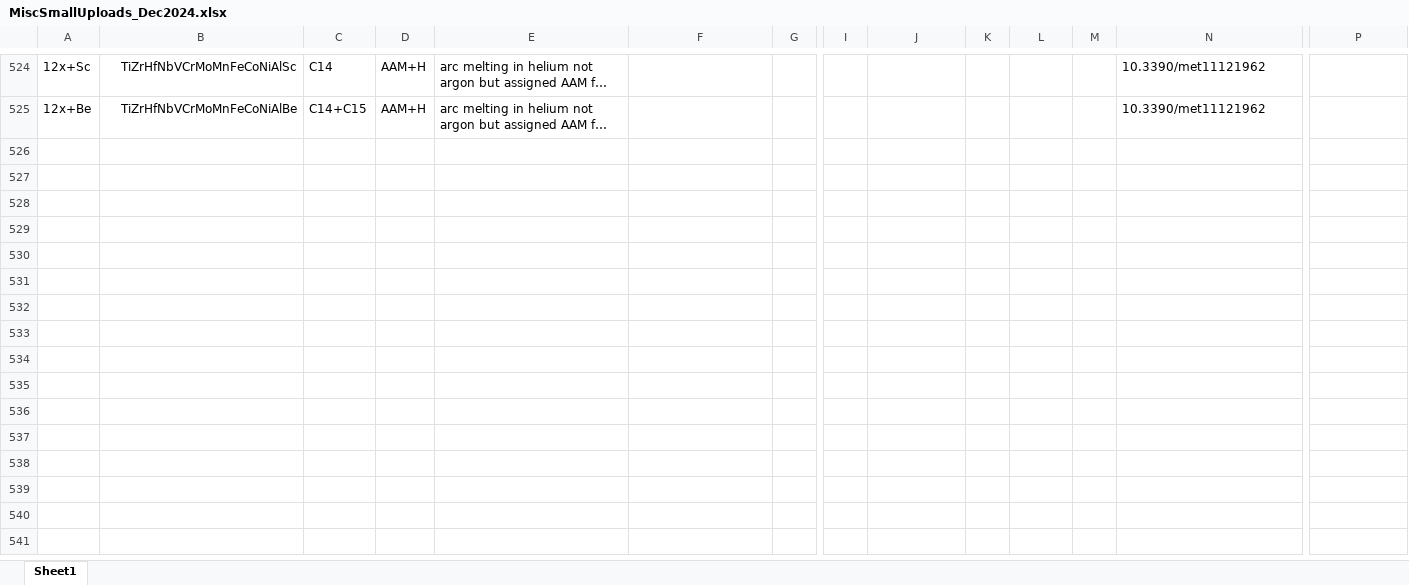
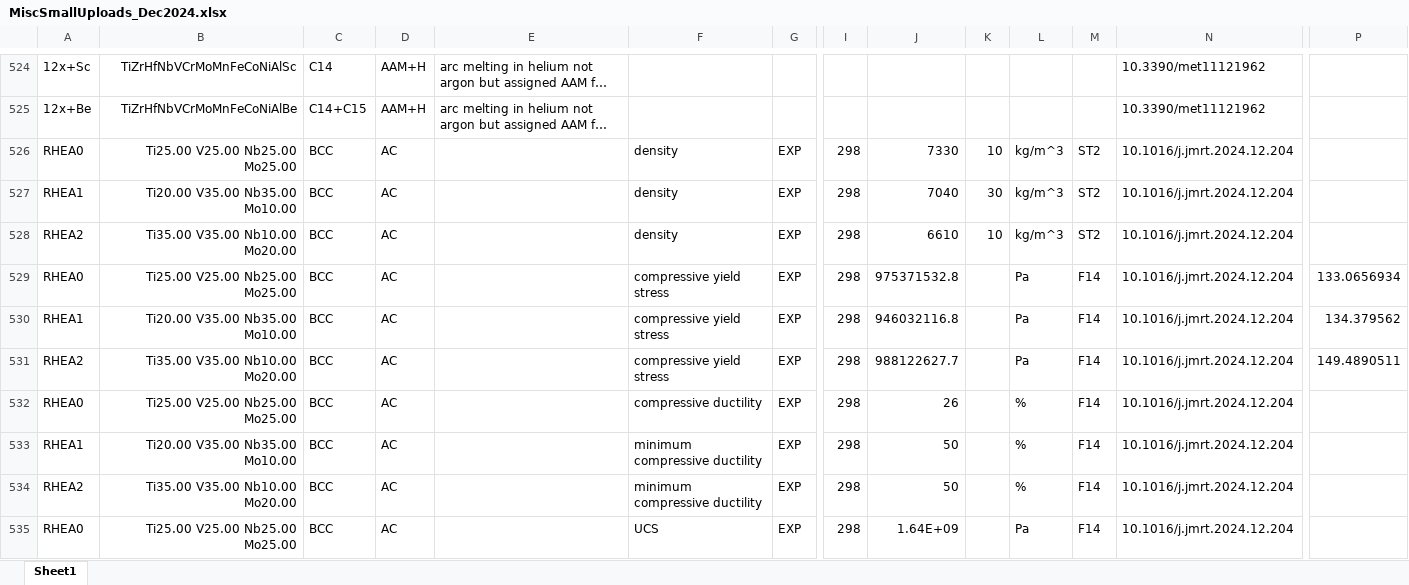
Before and after one commit to amkrajewski/ULTERA-contribute-amkrajewski, an Excel workbook: MiscSmallUploads_Dec2024.xlsx, sheet Sheet1, drawn as a sheet; only a part is shown, gaps mark what is left out; long unchanged cells end in …; values as stored, in another font and other column widths than the file's, no borders; rows hold the shown columns only; the diff names each change by its address in the sheet, - before the commit and + after, or states it on an @@ line.

Commit message:
- extracted structural data from `10.1016/j.jmrt.2024.12.204`

```diff
--- a/MiscSmallUploads_Dec2024.xlsx (sheet Sheet1)
+++ b/MiscSmallUploads_Dec2024.xlsx (sheet Sheet1)
+row 526: RHEA0 | Ti25.00 V25.00 Nb25.00 Mo25.00 | BCC | AC |  | density | EXP | 298 | 7330 | 10 | kg/m^3 | ST2 | 10.1016/j.jmrt.2024.12.204
+row 527: RHEA1 | Ti20.00 V35.00 Nb35.00 Mo10.00 | BCC | AC |  | density | EXP | 298 | 7040 | 30 | kg/m^3 | ST2 | 10.1016/j.jmrt.2024.12.204
+row 528: RHEA2 | Ti35.00 V35.00 Nb10.00 Mo20.00 | BCC | AC |  | density | EXP | 298 | 6610 | 10 | kg/m^3 | ST2 | 10.1016/j.jmrt.2024.12.204
+row 529: RHEA0 | Ti25.00 V25.00 Nb25.00 Mo25.00 | BCC | AC |  | compressive yield stress | EXP | 298 | 975371532.8 |  | Pa | F14 | 10.1016/j.jmrt.2024.12.204 | 133.0656934
+row 530: RHEA1 | Ti20.00 V35.00 Nb35.00 Mo10.00 | BCC | AC |  | compressive yield stress | EXP | 298 | 946032116.8 |  | Pa | F14 | 10.1016/j.jmrt.2024.12.204 | 134.379562
+row 531: RHEA2 | Ti35.00 V35.00 Nb10.00 Mo20.00 | BCC | AC |  | compressive yield stress | EXP | 298 | 988122627.7 |  | Pa | F14 | 10.1016/j.jmrt.2024.12.204 | 149.4890511
+row 532: RHEA0 | Ti25.00 V25.00 Nb25.00 Mo25.00 | BCC | AC |  | compressive ductility | EXP | 298 | 26 |  | % | F14 | 10.1016/j.jmrt.2024.12.204
+row 533: RHEA1 | Ti20.00 V35.00 Nb35.00 Mo10.00 | BCC | AC |  | minimum compressive ductility | EXP | 298 | 50 |  | % | F14 | 10.1016/j.jmrt.2024.12.204
+row 534: RHEA2 | Ti35.00 V35.00 Nb10.00 Mo20.00 | BCC | AC |  | minimum compressive ductility | EXP | 298 | 50 |  | % | F14 | 10.1016/j.jmrt.2024.12.204
+row 535: RHEA0 | Ti25.00 V25.00 Nb25.00 Mo25.00 | BCC | AC |  | UCS | EXP | 298 | 1.64E+09 |  | Pa | F14 | 10.1016/j.jmrt.2024.12.204
```
